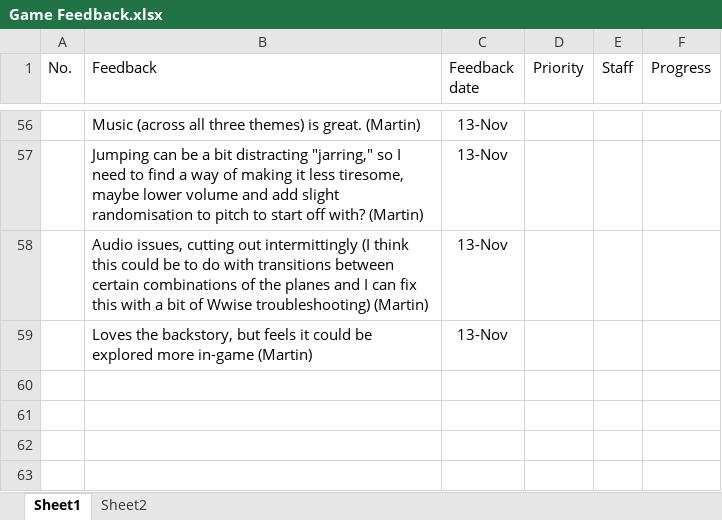
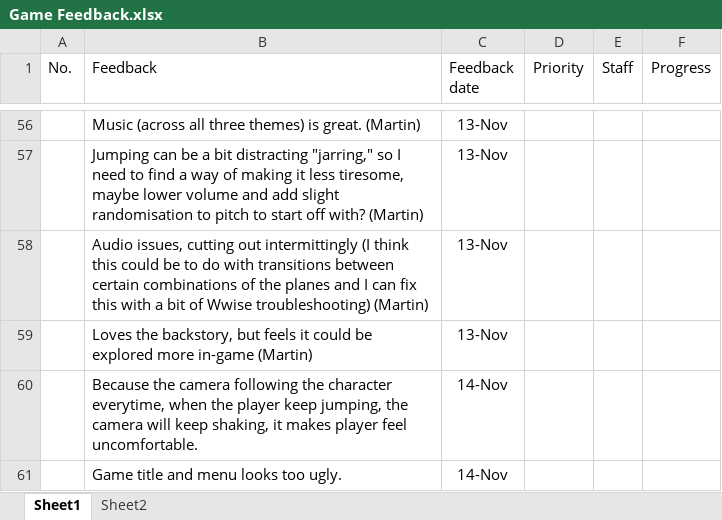
Before and after one commit to YangYang-Sam/Team-X-Masterpiece, an Excel workbook: Feedback/Game Feedback.xlsx, sheet Sheet1, drawn as a sheet; only a part is shown, gaps mark what is left out; values as stored, in another font and other column widths than the file's, no borders; conditional formats not drawn; the diff names each change by its address in the sheet, - before the commit and + after, or states it on an @@ line.

Commit message:
Update Feedback/Game Feedback.xlsx

```diff
--- a/Feedback/Game Feedback.xlsx (sheet Sheet1)
+++ b/Feedback/Game Feedback.xlsx (sheet Sheet1)
+row 60:  | Because the camera following the character everytime, when the player keep jumping, the camera will keep shaking, it makes player feel uncomfortable. | 14-Nov
+row 61:  | Game title and menu looks too ugly. | 14-Nov
```
